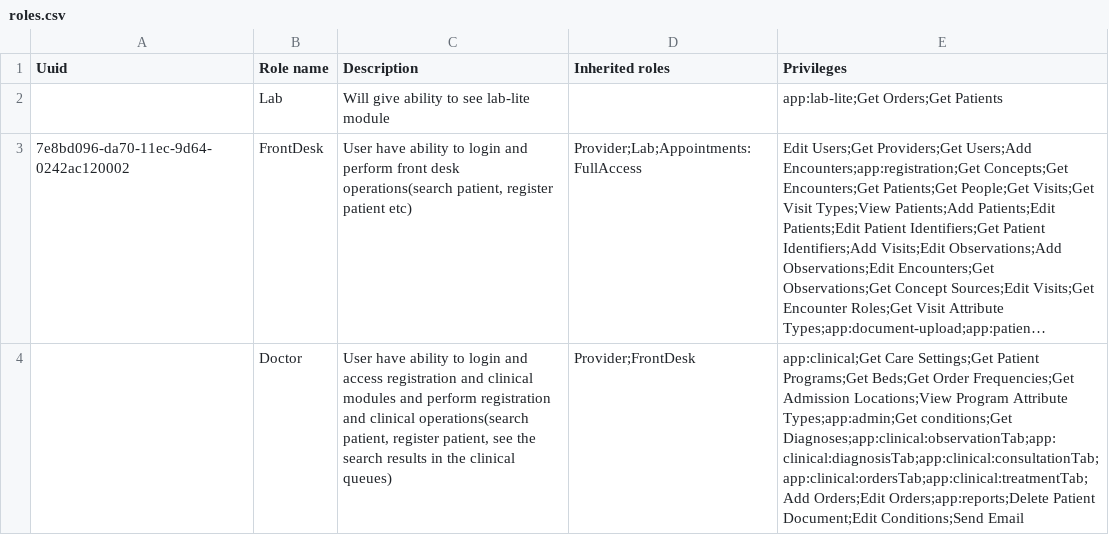
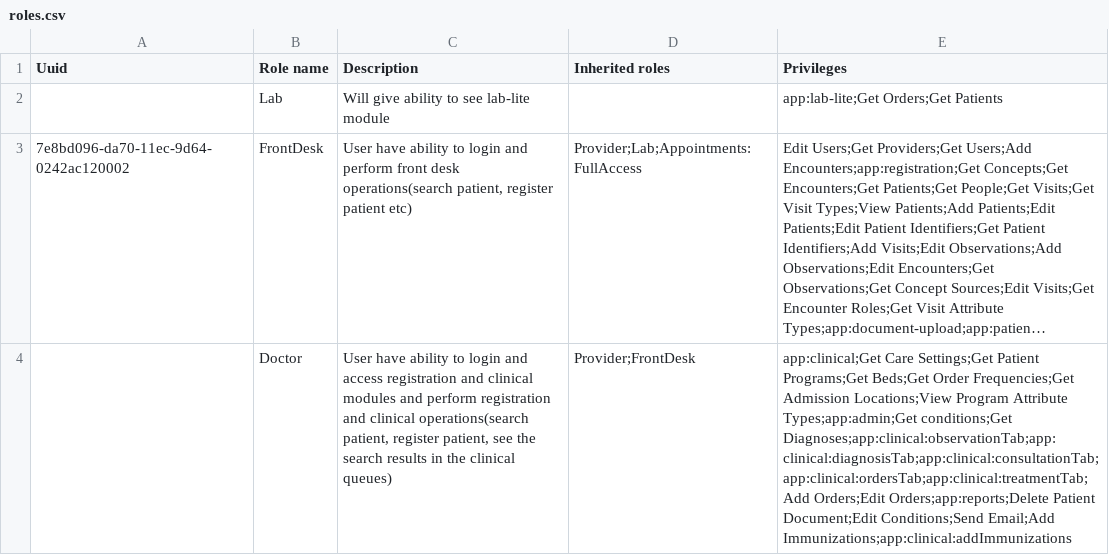
Before and after one commit to Bahmni/clinic-config, a CSV file: masterdata/configuration/roles/roles.csv, drawn as a sheet; long unchanged cells end in …; the diff names each change by its address in the sheet, - before the commit and + after, or states it on an @@ line.

Commit message:
BAH-4583 | <Kanchi/Kabita> | Add. Configuration for Immunization dashboard.

```diff
--- a/masterdata/configuration/roles/roles.csv
+++ b/masterdata/configuration/roles/roles.csv
-E4 (Privileges): …Document;Edit Conditions;Send Email
+E4 (Privileges): …Document;Edit Conditions;Send Email;Add Immunizations;app:clinical:addImmunizations
```
Also changed, not shown: 9 other files.
